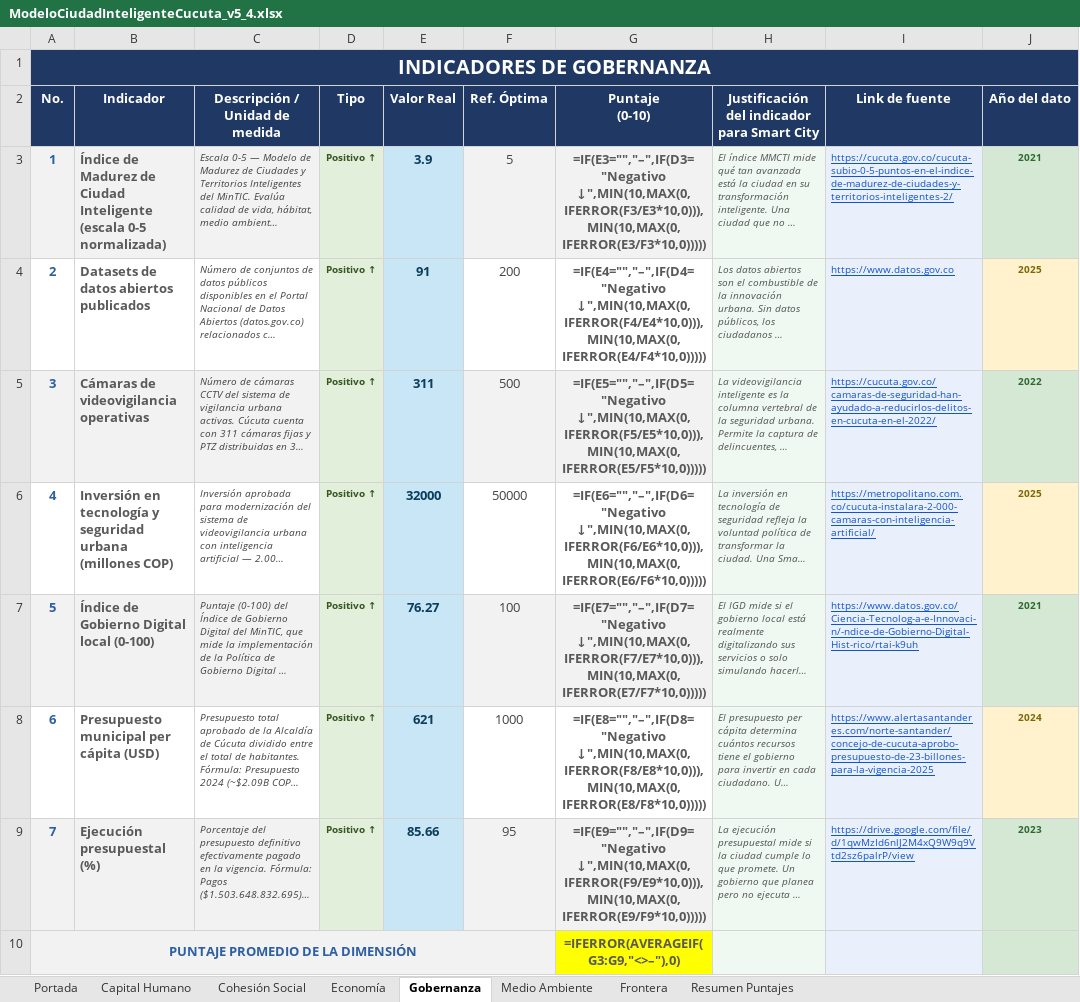
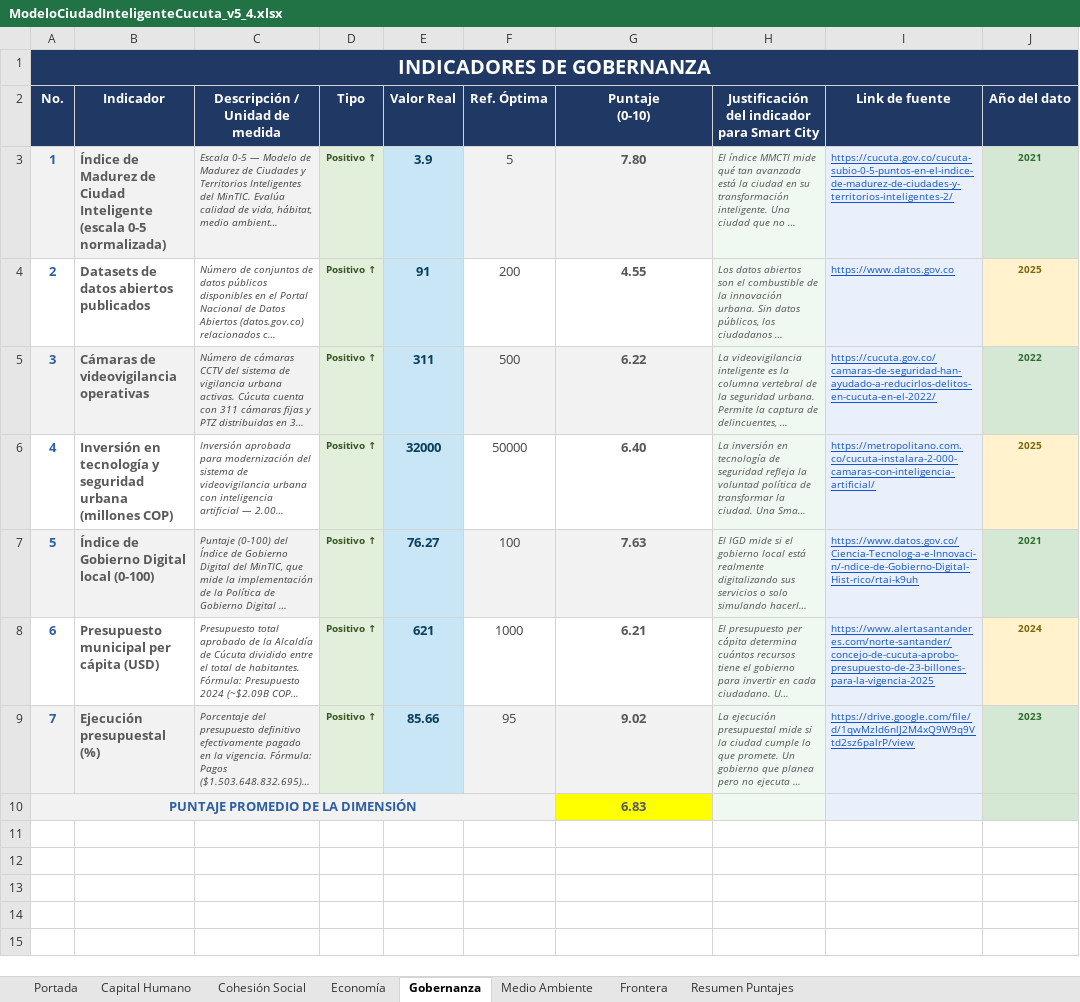
Before and after one commit to angelxtillo/iot, an Excel workbook: ModeloCiudadInteligenteCucuta_v5_4.xlsx, sheet Gobernanza, drawn as a sheet; long unchanged cells end in …; values as stored, in another font and other column widths than the file's, no borders; formulas without a stored value are shown as written; the diff names each change by its address in the sheet, - before the commit and + after, or states it on an @@ line.

```diff
--- a/ModeloCiudadInteligenteCucuta_v5_4.xlsx (sheet Gobernanza)
+++ b/ModeloCiudadInteligenteCucuta_v5_4.xlsx (sheet Gobernanza)
-G3 (Puntaje (0-10)): =IF(E3="","–",IF(D3="Negativo ↓",MIN(10,MAX(0,IFERROR(F3/E3*10,0))),MIN(10,MAX(0,IFERROR(E3/F3*10,0)))))
+G3 (Puntaje (0-10)): 7.80
-G4 (Puntaje (0-10)): =IF(E4="","–",IF(D4="Negativo ↓",MIN(10,MAX(0,IFERROR(F4/E4*10,0))),MIN(10,MAX(0,IFERROR(E4/F4*10,0)))))
+G4 (Puntaje (0-10)): 4.55
-G5 (Puntaje (0-10)): =IF(E5="","–",IF(D5="Negativo ↓",MIN(10,MAX(0,IFERROR(F5/E5*10,0))),MIN(10,MAX(0,IFERROR(E5/F5*10,0)))))
+G5 (Puntaje (0-10)): 6.22
-G6 (Puntaje (0-10)): =IF(E6="","–",IF(D6="Negativo ↓",MIN(10,MAX(0,IFERROR(F6/E6*10,0))),MIN(10,MAX(0,IFERROR(E6/F6*10,0)))))
+G6 (Puntaje (0-10)): 6.40
-G7 (Puntaje (0-10)): =IF(E7="","–",IF(D7="Negativo ↓",MIN(10,MAX(0,IFERROR(F7/E7*10,0))),MIN(10,MAX(0,IFERROR(E7/F7*10,0)))))
+G7 (Puntaje (0-10)): 7.63
-G8 (Puntaje (0-10)): =IF(E8="","–",IF(D8="Negativo ↓",MIN(10,MAX(0,IFERROR(F8/E8*10,0))),MIN(10,MAX(0,IFERROR(E8/F8*10,0)))))
+G8 (Puntaje (0-10)): 6.21
-G9 (Puntaje (0-10)): =IF(E9="","–",IF(D9="Negativo ↓",MIN(10,MAX(0,IFERROR(F9/E9*10,0))),MIN(10,MAX(0,IFERROR(E9/F9*10,0)))))
+G9 (Puntaje (0-10)): 9.02
-G10 (Puntaje (0-10)): =IFERROR(AVERAGEIF(G3:G9,"<>–"),0)
+G10 (Puntaje (0-10)): 6.83
```
Also changed, not shown: sheet Resumen Puntajes, sheet Cohesión Social, sheet Capital Humano, sheet Medio Ambiente, sheet Frontera, sheet Economía, 1 more sheet, 1 other file.
